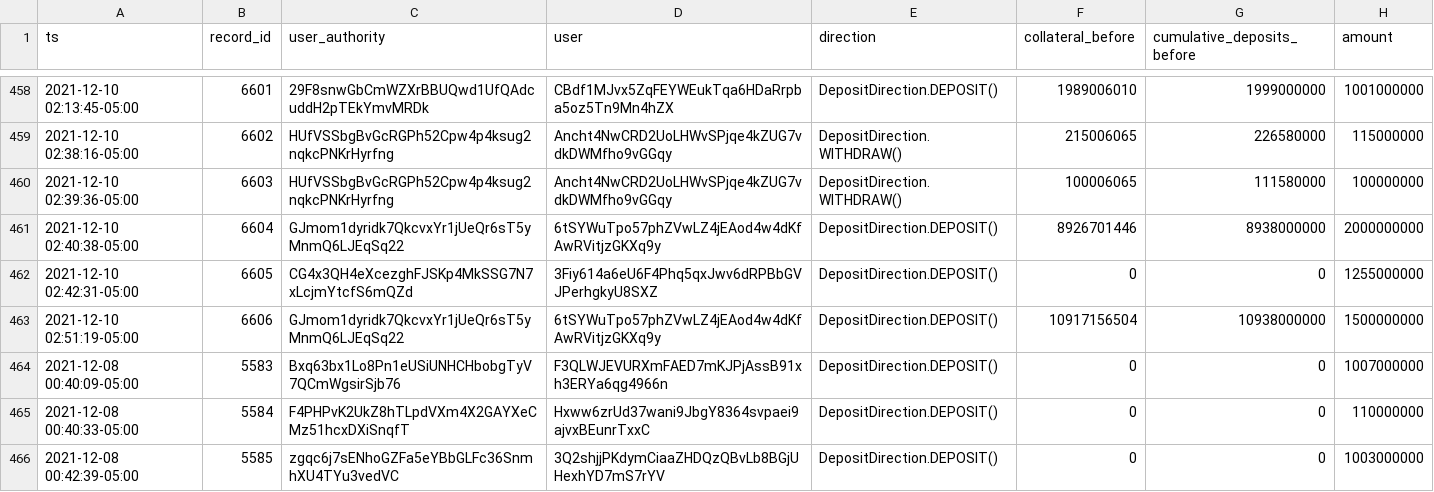
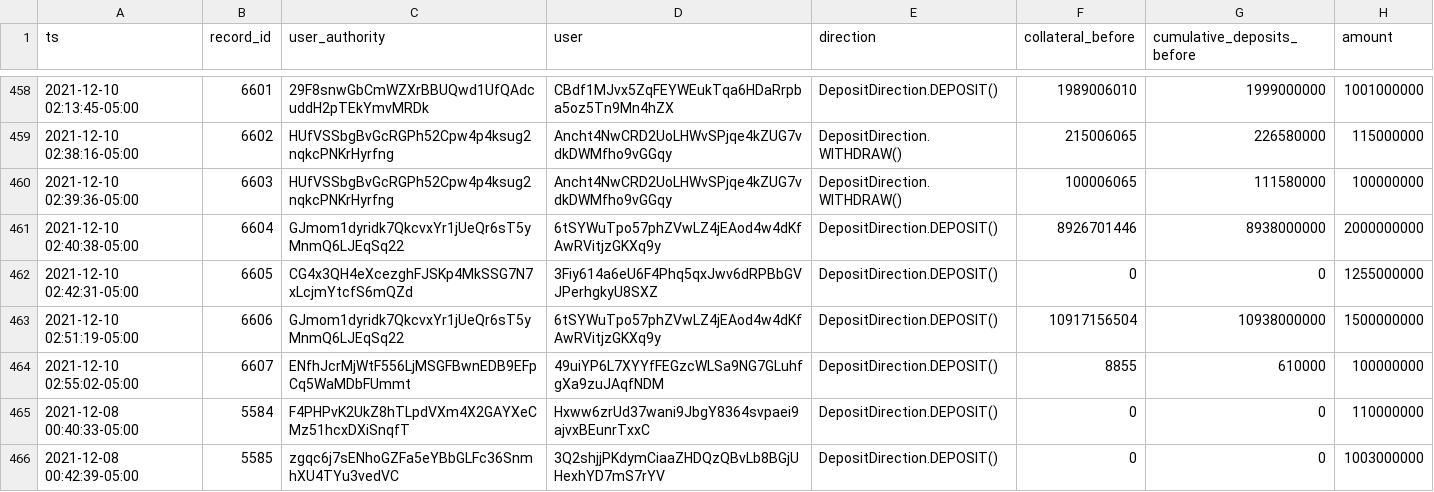
Before and after one commit to 0xbigz/drift-flat-data, a CSV file: data/deposit_history.csv, drawn as a sheet; only a part is shown, gaps mark what is left out; removed rows and columns are numbered as before the commit, all else as after; the diff names each change by its address in the sheet, - before the commit and + after, or states it on an @@ line.

```diff
--- a/data/deposit_history.csv
+++ b/data/deposit_history.csv
-row 464: 2021-12-08 00:40:09-05:00 | 5583 | Bxq63bx1Lo8Pn1eUSiUNHCHbobgTyV7QCmWgsirSjb76 | F3QLWJEVURXmFAED7mKJPjAssB91xh3ERYa6qg4966n | DepositDirection.DEPOSIT() | 0 | 0 | 1007000000
+row 464: 2021-12-10 02:55:02-05:00 | 6607 | ENfhJcrMjWtF556LjMSGFBwnEDB9EFpCq5WaMDbFUmmt | 49uiYP6L7XYYfFEGzcWLSa9NG7GLuhfgXa9zuJAqfNDM | DepositDirection.DEPOSIT() | 8855 | 610000 | 100000000
```
Also changed, not shown: data/fundingPayment_history.csv, data/fundingRate_history.csv, 5 other files.
